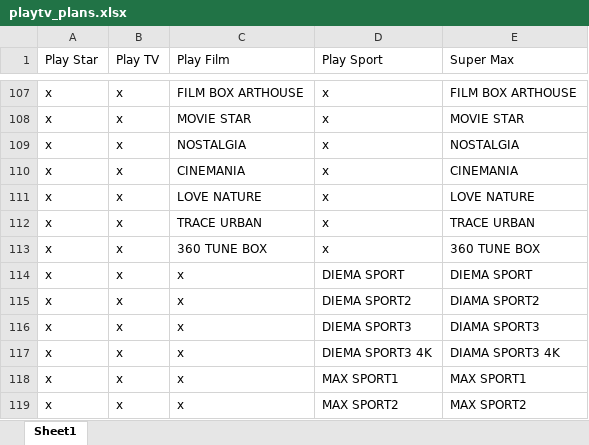
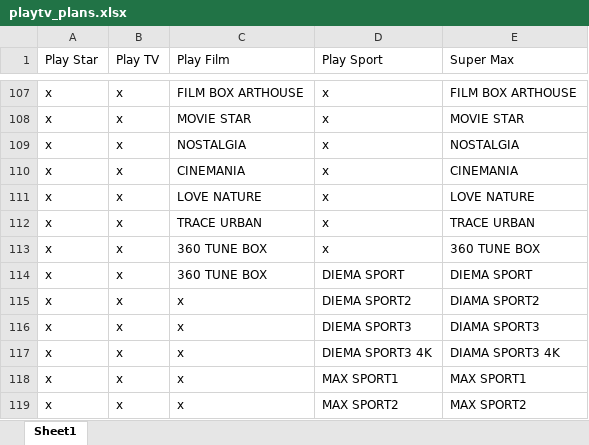
Before and after one commit to MitkoDG/playtv-compare-plans, an Excel workbook: excel_files/playtv_plans.xlsx, sheet Sheet1, drawn as a sheet; only a part is shown, gaps mark what is left out; values as stored, in another font and other column widths than the file's, no borders; conditional formats not drawn; the diff names each change by its address in the sheet, - before the commit and + after, or states it on an @@ line.

```diff
--- a/excel_files/playtv_plans.xlsx (sheet Sheet1)
+++ b/excel_files/playtv_plans.xlsx (sheet Sheet1)
-C114 (Play Film): x
+C114 (Play Film): 360 TUNE BOX
```
Also changed, not shown: 2 other files.
